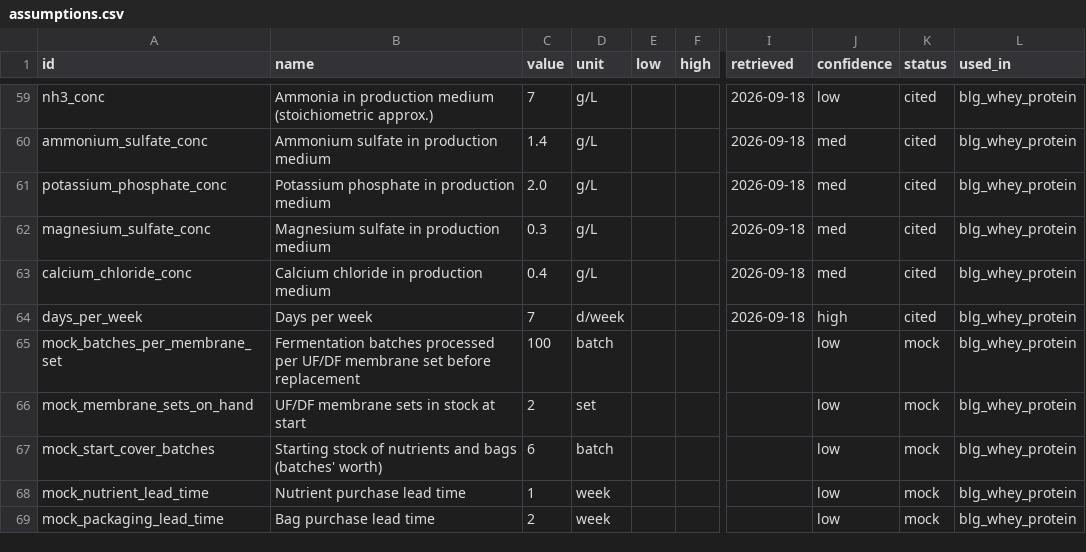
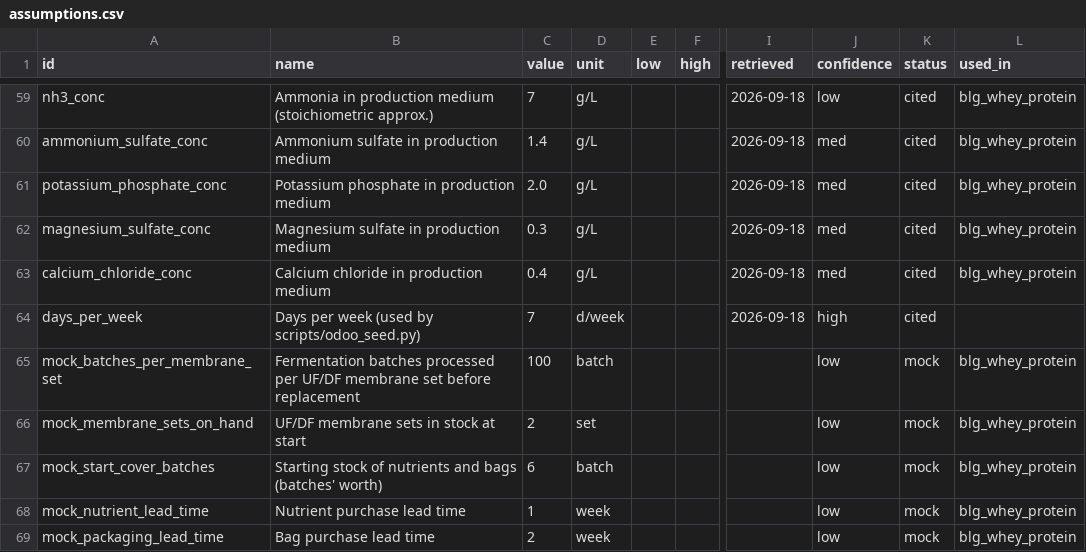
Before and after one commit to ariel-salvador/supply-chain-planning, a CSV file: knowledge/assumptions.csv, drawn as a sheet; only a part is shown, gaps mark what is left out; the diff names each change by its address in the sheet, - before the commit and + after, or states it on an @@ line.

```diff
--- a/knowledge/assumptions.csv
+++ b/knowledge/assumptions.csv
-B64 (name): Days per week
+B64 (name): Days per week (used by scripts/odoo_seed.py)
-L64 (used_in): blg_whey_protein
+L64 (used_in): (empty)
```
